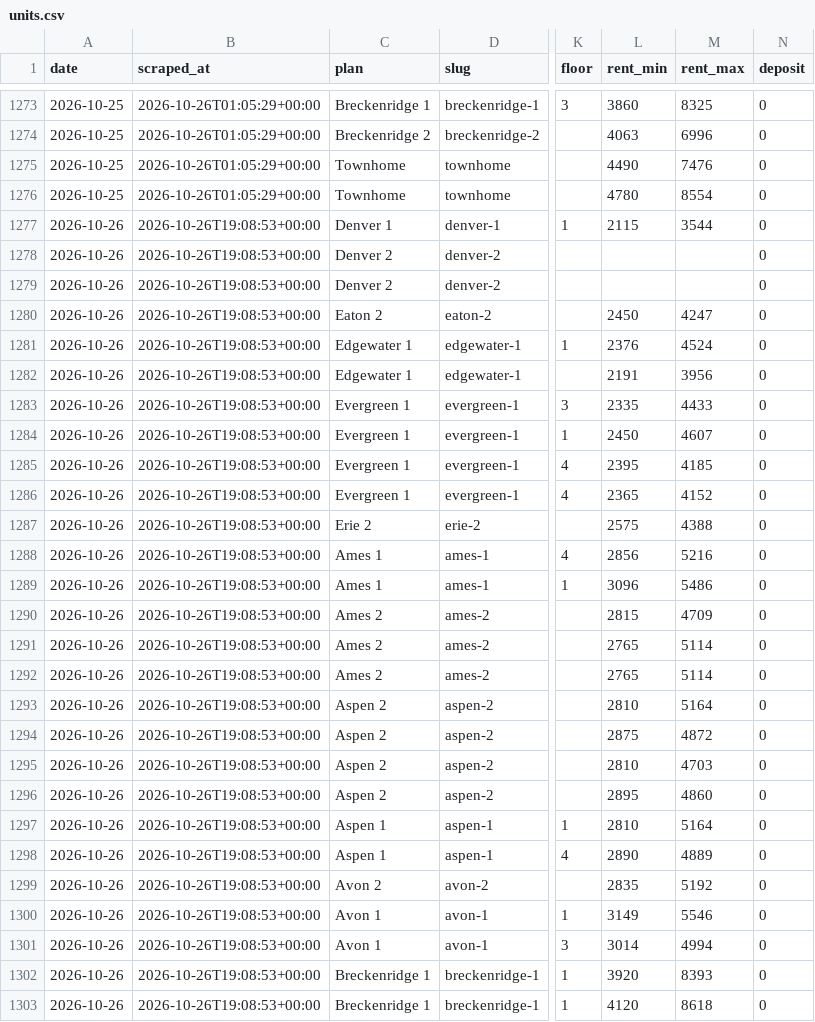
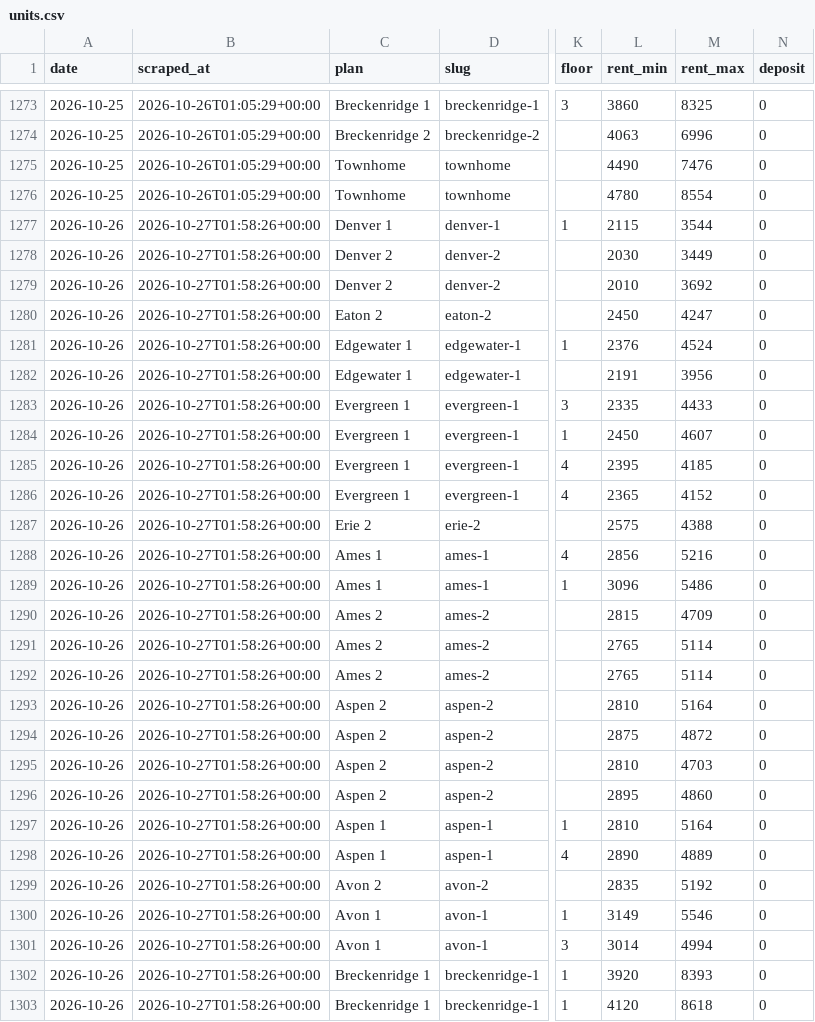
Before and after one commit to sharkweekshane/bell-rent-watch, a CSV file: data/units.csv, drawn as a sheet; only a part is shown, gaps mark what is left out; the diff covers the shown part only; the diff names each change by its address in the sheet, - before the commit and + after, or states it on an @@ line.

Commit message:
data: 2026-10-26

```diff
--- a/data/units.csv
+++ b/data/units.csv
-B1277:B1303 (scraped_at): 2026-10-26T19:08:53+00:00
+B1277:B1303 (scraped_at): 2026-10-27T01:58:26+00:00
-L1278 (rent_min): (empty)
+L1278 (rent_min): 2030
-M1278 (rent_max): (empty)
+M1278 (rent_max): 3449
-L1279 (rent_min): (empty)
+L1279 (rent_min): 2010
-M1279 (rent_max): (empty)
+M1279 (rent_max): 3692
```
Also changed, not shown: 6 edited cells elsewhere in this file, data/prices.csv, 1 other file.
